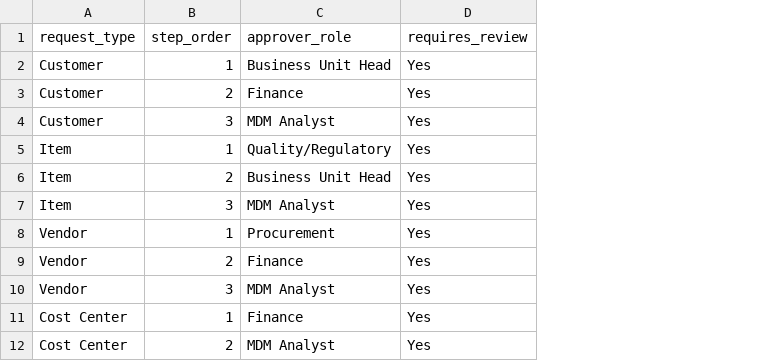
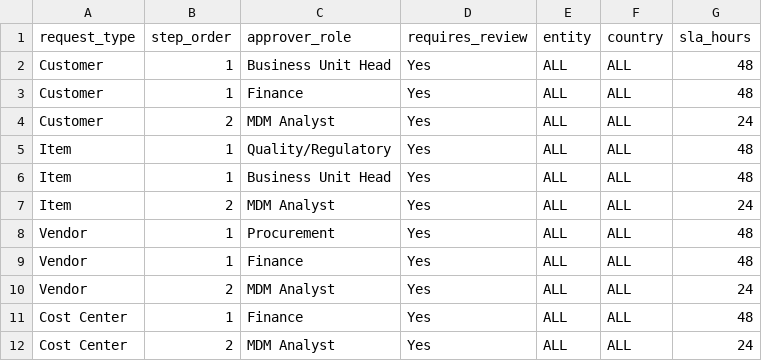
Before and after one commit to madhurima2904/DATA-CASE-COMPETITION, a CSV file: data/raw/approval_rules.csv, drawn as a sheet; the diff names each change by its address in the sheet, - before the commit and + after, or states it on an @@ line.

Commit message:
Approval routing, status logic and test

```diff
--- a/data/raw/approval_rules.csv
+++ b/data/raw/approval_rules.csv
+column E (entity), rows 2-12: all ALL
+column F (country), rows 2-12: all ALL
+column G (sla_hours), rows 2-12: 48 | 48 | 24 | 48 | 48 | 24 | 48 | 48 | 24 | 48 | 24
-B3 (step_order): 2
+B3 (step_order): 1
-B4 (step_order): 3
+B4 (step_order): 2
-B6 (step_order): 2
+B6 (step_order): 1
-B7 (step_order): 3
+B7 (step_order): 2
-B9 (step_order): 2
+B9 (step_order): 1
-B10 (step_order): 3
+B10 (step_order): 2
```
Also changed, not shown: 3 other files.
